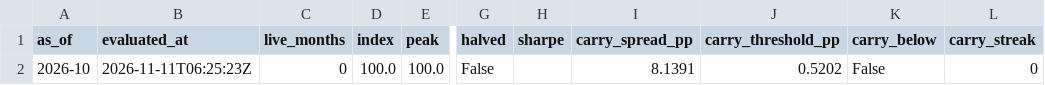
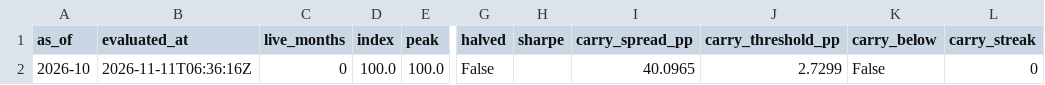
Before and after one commit to EthanC100/em-macro, a CSV file: data/ledger/v1_rules_history.csv, drawn as a sheet; only a part is shown, gaps mark what is left out; the diff names each change by its address in the sheet, - before the commit and + after, or states it on an @@ line.

```diff
--- a/data/ledger/v1_rules_history.csv
+++ b/data/ledger/v1_rules_history.csv
-B2 (evaluated_at): 2026-11-11T06:25:23Z
+B2 (evaluated_at): 2026-11-11T06:36:16Z
-I2 (carry_spread_pp): 8.1391
+I2 (carry_spread_pp): 40.0965
-J2 (carry_threshold_pp): 0.5202
+J2 (carry_threshold_pp): 2.7299
```
Also changed, not shown: results/v1_rules/carry_spread_2005_2019.csv, 8 other files.
